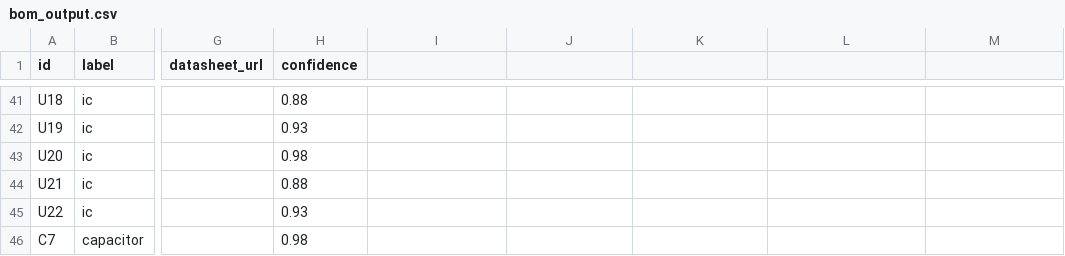
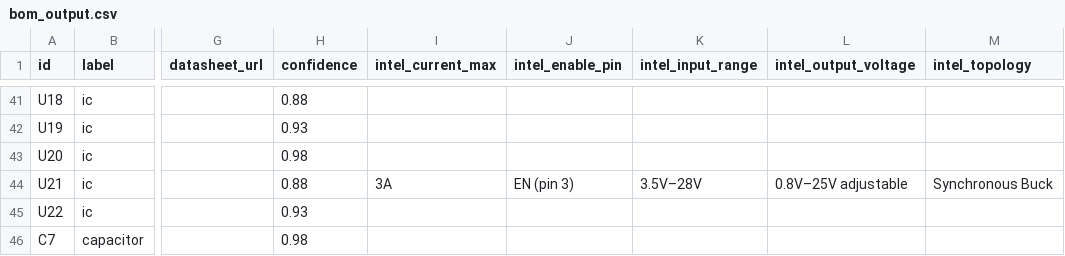
Before and after one commit to ericrihm/retrace, a CSV file: docs/examples/bom_output.csv, drawn as a sheet; only a part is shown, gaps mark what is left out; the diff names each change by its address in the sheet, - before the commit and + after, or states it on an @@ line.

```diff
--- a/docs/examples/bom_output.csv
+++ b/docs/examples/bom_output.csv
-I1: (empty)
+I1: intel_current_max
-J1: (empty)
+J1: intel_enable_pin
-K1: (empty)
+K1: intel_input_range
-L1: (empty)
+L1: intel_output_voltage
-M1: (empty)
+M1: intel_topology
-I44 (intel_current_max): (empty)
+I44 (intel_current_max): 3A
-J44 (intel_enable_pin): (empty)
+J44 (intel_enable_pin): EN (pin 3)
-K44 (intel_input_range): (empty)
+K44 (intel_input_range): 3.5V–28V
-L44 (intel_output_voltage): (empty)
+L44 (intel_output_voltage): 0.8V–25V adjustable
-M44 (intel_topology): (empty)
+M44 (intel_topology): Synchronous Buck
```
Also changed, not shown: docs/examples/cisco_bom.csv, docs/examples/xbox_bom.csv, 57 other files.
